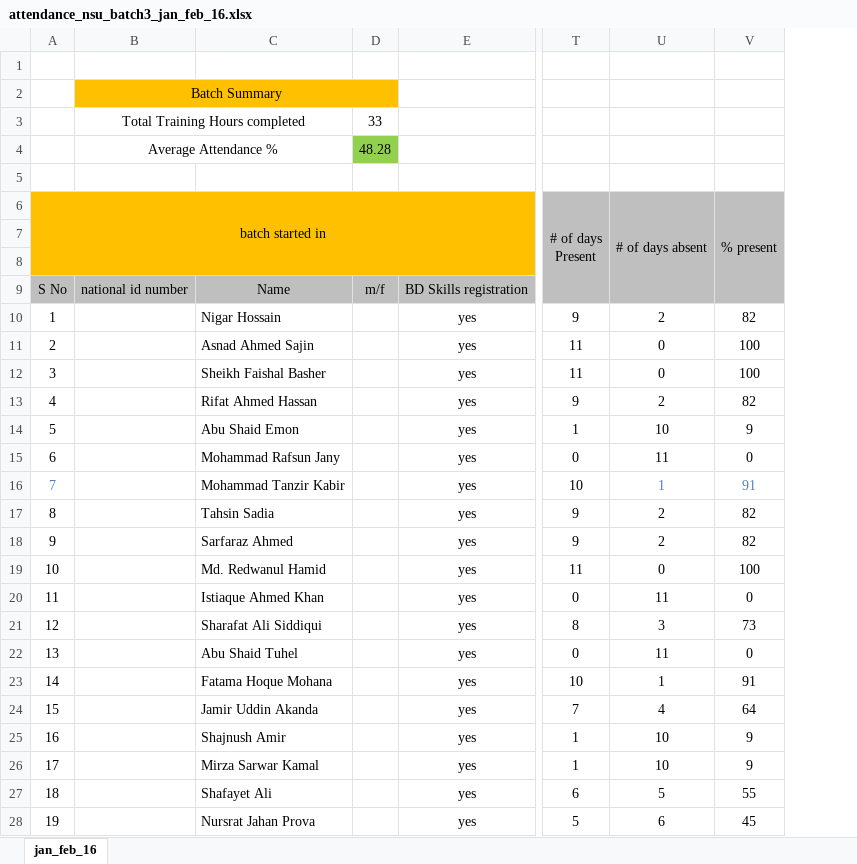
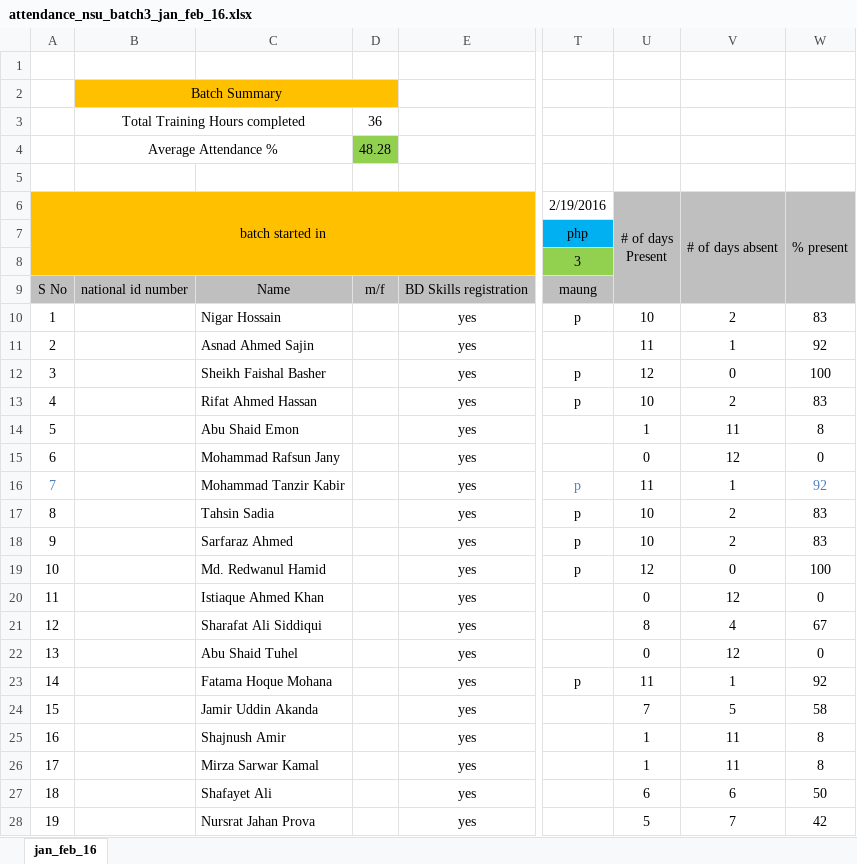
Before and after one commit to maungcox/nsu, an Excel workbook: attendance_oct_nov_jan_nsu_brac_aiub/NSU_ATTENDANCE/attendance_nsu_batch3_jan_feb_16.xlsx, sheet jan_feb_16, drawn as a sheet; only a part is shown, gaps mark what is left out; values as stored, in another font and other column widths than the file's, no borders; addresses are those after the commit; the diff covers the shown part only; the diff names each change by its address in the sheet, - before the commit and + after, or states it on an @@ line.

```diff
--- a/attendance_oct_nov_jan_nsu_brac_aiub/NSU_ATTENDANCE/attendance_nsu_batch3_jan_feb_16.xlsx (sheet jan_feb_16)
+++ b/attendance_oct_nov_jan_nsu_brac_aiub/NSU_ATTENDANCE/attendance_nsu_batch3_jan_feb_16.xlsx (sheet jan_feb_16)
+column T (2/19/2016), rows 7-23: php | 3 | maung | p |  | p | p |  |  | p | p | p | p |  |  |  | p
-D3: 33
+D3: 36
-U10 (# of days Present): 9
+U10 (# of days Present): 10
-W10 (% present): 82
+W10 (% present): 83
-V11 (# of days absent): 0
+V11 (# of days absent): 1
-W11 (% present): 100
+W11 (% present): 92
-U12 (# of days Present): 11
+U12 (# of days Present): 12
-U13 (# of days Present): 9
+U13 (# of days Present): 10
-W13 (% present): 82
+W13 (% present): 83
-V14 (# of days absent): 10
+V14 (# of days absent): 11
-W14 (% present): 9
+W14 (% present): 8
-V15 (# of days absent): 11
+V15 (# of days absent): 12
-U16 (# of days Present): 10
+U16 (# of days Present): 11
-V16 text colour: #4F81BD
+V16 text colour: black
-W16 (% present): 91
+W16 (% present): 92
-U17:U18 (# of days Present): 9
+U17:U18 (# of days Present): 10
-W17:W18 (% present): 82
+W17:W18 (% present): 83
-U19 (# of days Present): 11
+U19 (# of days Present): 12
-V20 (# of days absent): 11
+V20 (# of days absent): 12
-V21 (# of days absent): 3
+V21 (# of days absent): 4
-W21 (% present): 73
+W21 (% present): 67
-V22 (# of days absent): 11
+V22 (# of days absent): 12
-U23 (# of days Present): 10
+U23 (# of days Present): 11
-W23 (% present): 91
+W23 (% present): 92
-V24 (# of days absent): 4
+V24 (# of days absent): 5
-W24 (% present): 64
+W24 (% present): 58
-V25:V26 (# of days absent): 10
+V25:V26 (# of days absent): 11
-W25:W26 (% present): 9
+W25:W26 (% present): 8
-V27 (# of days absent): 5
+V27 (# of days absent): 6
-W27 (% present): 55
+W27 (% present): 50
-V28 (# of days absent): 6
+V28 (# of days absent): 7
-W28 (% present): 45
+W28 (% present): 42
```
Also changed, not shown: 22 edited cells elsewhere in this sheet, formulas that keep their value, attendance_oct_nov_jan_nsu_brac_aiub/AIUB_ATTENDANCE/attendance_aiub_batchA_jan_16.xlsx, attendance_oct_nov_jan_nsu_brac_aiub/AIUB_ATTENDANCE/attendance_aiub_batchB _jan_16.xlsx, 2 other files.
